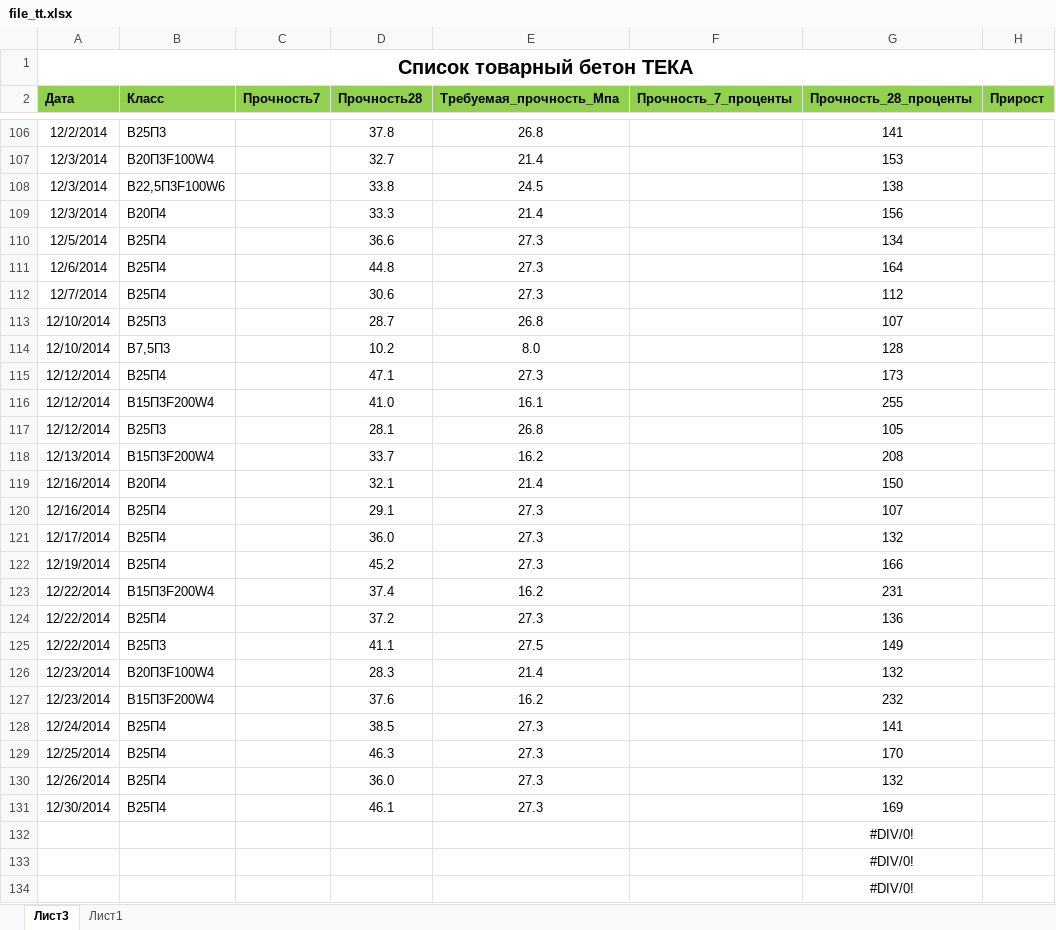
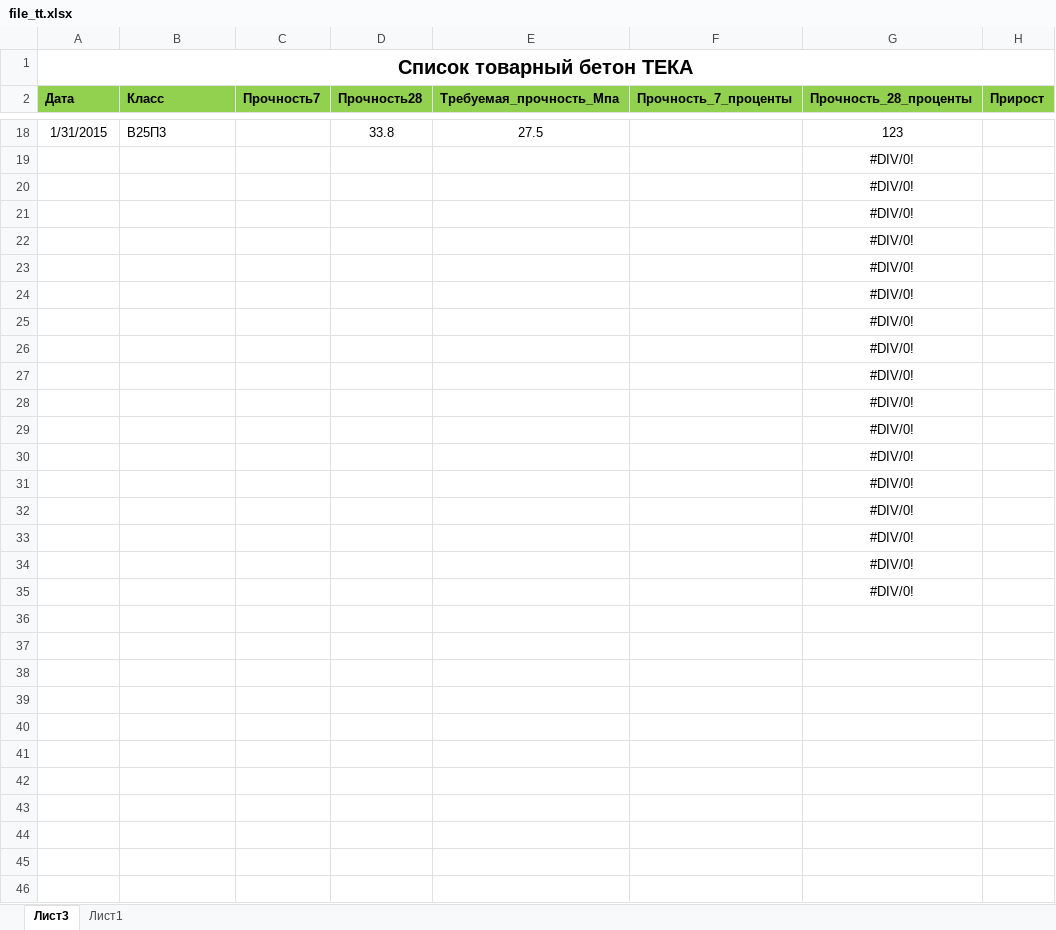
Before and after one commit to Pure99/var, an Excel workbook: var/Tov_T/file_tt.xlsx, sheet Лист3, drawn as a sheet; only a part is shown, gaps mark what is left out; the shorter side is filled out with more unchanged rows; values as stored, in another font and other column widths than the file's, no borders; conditional formats not drawn; removed rows and columns are numbered as before the commit, all else as after; rows hold the shown columns only; the diff covers the shown part only; the diff names each change by its address in the sheet, - before the commit and + after, or states it on an @@ line.

Commit message:
excel2mysql0_k2

```diff
--- a/var/Tov_T/file_tt.xlsx (sheet Лист3)
+++ b/var/Tov_T/file_tt.xlsx (sheet Лист3)
-row 106: 12/2/2014 | В25П3 |  | 37.8 | 26.8 |  | 141
-row 107: 12/3/2014 | В20П3F100W4 |  | 32.7 | 21.4 |  | 153
-row 108: 12/3/2014 | В22,5П3F100W6 |  | 33.8 | 24.5 |  | 138
-row 109: 12/3/2014 | В20П4 |  | 33.3 | 21.4 |  | 156
-row 110: 12/5/2014 | В25П4 |  | 36.6 | 27.3 |  | 134
-row 111: 12/6/2014 | В25П4 |  | 44.8 | 27.3 |  | 164
-row 112: 12/7/2014 | В25П4 |  | 30.6 | 27.3 |  | 112
-row 113: 12/10/2014 | В25П3 |  | 28.7 | 26.8 |  | 107
-row 114: 12/10/2014 | В7,5П3 |  | 10.2 | 8.0 |  | 128
-row 115: 12/12/2014 | В25П4 |  | 47.1 | 27.3 |  | 173
-row 116: 12/12/2014 | В15П3F200W4 |  | 41.0 | 16.1 |  | 255
-row 117: 12/12/2014 | В25П3 |  | 28.1 | 26.8 |  | 105
-row 118: 12/13/2014 | В15П3F200W4 |  | 33.7 | 16.2 |  | 208
-row 119: 12/16/2014 | В20П4 |  | 32.1 | 21.4 |  | 150
-row 120: 12/16/2014 | В25П4 |  | 29.1 | 27.3 |  | 107
-row 121: 12/17/2014 | В25П4 |  | 36.0 | 27.3 |  | 132
-row 122: 12/19/2014 | В25П4 |  | 45.2 | 27.3 |  | 166
-row 123: 12/22/2014 | В15П3F200W4 |  | 37.4 | 16.2 |  | 231
-row 124: 12/22/2014 | В25П4 |  | 37.2 | 27.3 |  | 136
-row 125: 12/22/2014 | В25П3 |  | 41.1 | 27.5 |  | 149
-row 126: 12/23/2014 | В20П3F100W4 |  | 28.3 | 21.4 |  | 132
-row 127: 12/23/2014 | В15П3F200W4 |  | 37.6 | 16.2 |  | 232
-row 128: 12/24/2014 | В25П4 |  | 38.5 | 27.3 |  | 141
-row 129: 12/25/2014 | В25П4 |  | 46.3 | 27.3 |  | 170
-row 130: 12/26/2014 | В25П4 |  | 36.0 | 27.3 |  | 132
-row 131: 12/30/2014 | В25П4 |  | 46.1 | 27.3 |  | 169
+row 18: 1/31/2015 | В25П3 |  | 33.8 | 27.5 |  | 123
+row 19:  |  |  |  |  |  | #DIV/0!
+row 20:  |  |  |  |  |  | #DIV/0!
+row 21:  |  |  |  |  |  | #DIV/0!
+row 22:  |  |  |  |  |  | #DIV/0!
+row 23:  |  |  |  |  |  | #DIV/0!
```
Also changed, not shown: 14 added rows, 102 removed rows and 1 edited cell elsewhere in this sheet, sheet Лист1, formulas that keep their value, var/Konst/file.xlsx, 15 other files.
